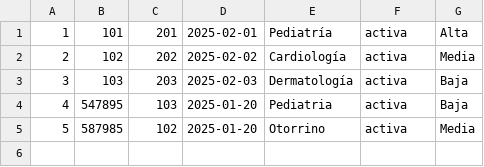
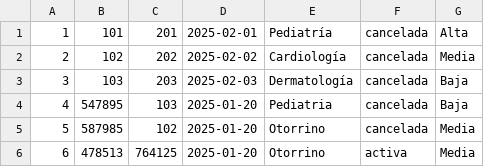
Before and after one commit to leonardovespa/HospitalLVZ, a CSV file: output/CitasLVZ.csv, drawn as a sheet.

```diff
--- a/output/CitasLVZ.csv
+++ b/output/CitasLVZ.csv
@@ -1,5 +1,6 @@
-1,101,201,2025-02-01,Pediatría,activa,Alta
-2,102,202,2025-02-02,Cardiología,activa,Media
-3,103,203,2025-02-03,Dermatología,activa,Baja
-4,547895,103,2025-01-20,Pediatria,activa,Baja
-5,587985,102,2025-01-20,Otorrino,activa,Media
+1,101,201,2025-02-01,Pediatría,cancelada,Alta
+2,102,202,2025-02-02,Cardiología,cancelada,Media
+3,103,203,2025-02-03,Dermatología,cancelada,Baja
+4,547895,103,2025-01-20,Pediatria,cancelada,Baja
+5,587985,102,2025-01-20,Otorrino,cancelada,Media
+6,478513,764125,2025-01-20,Otorrino,activa,Media
```
Also changed, not shown: 2 other files.
